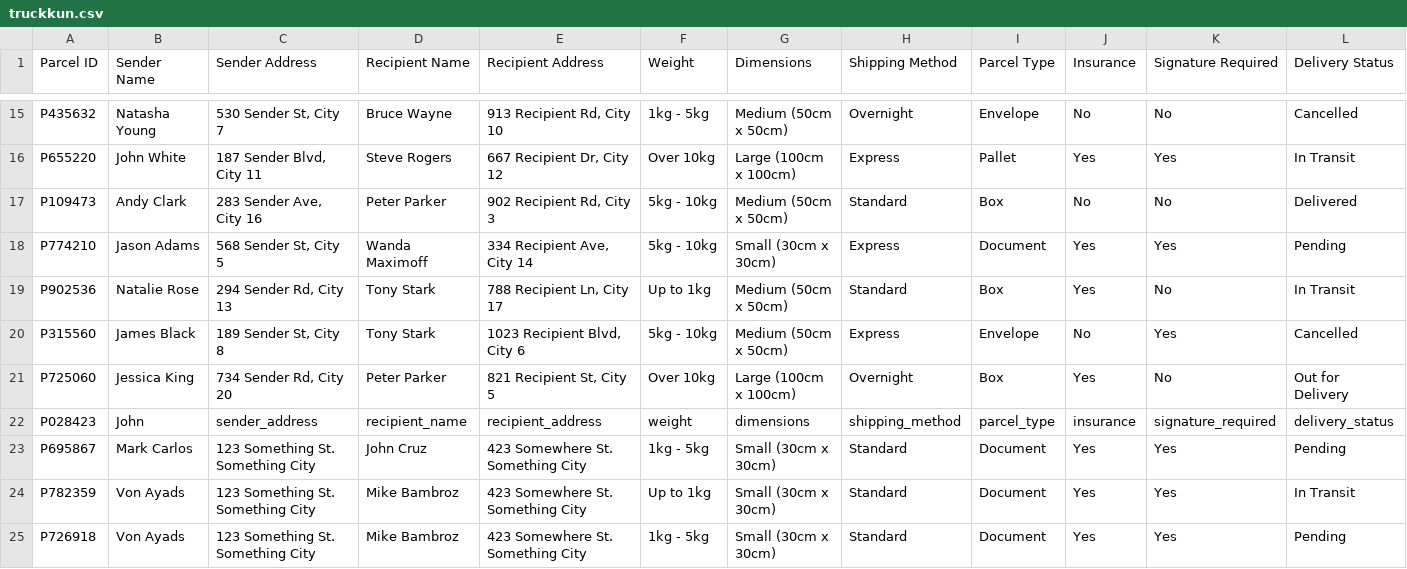
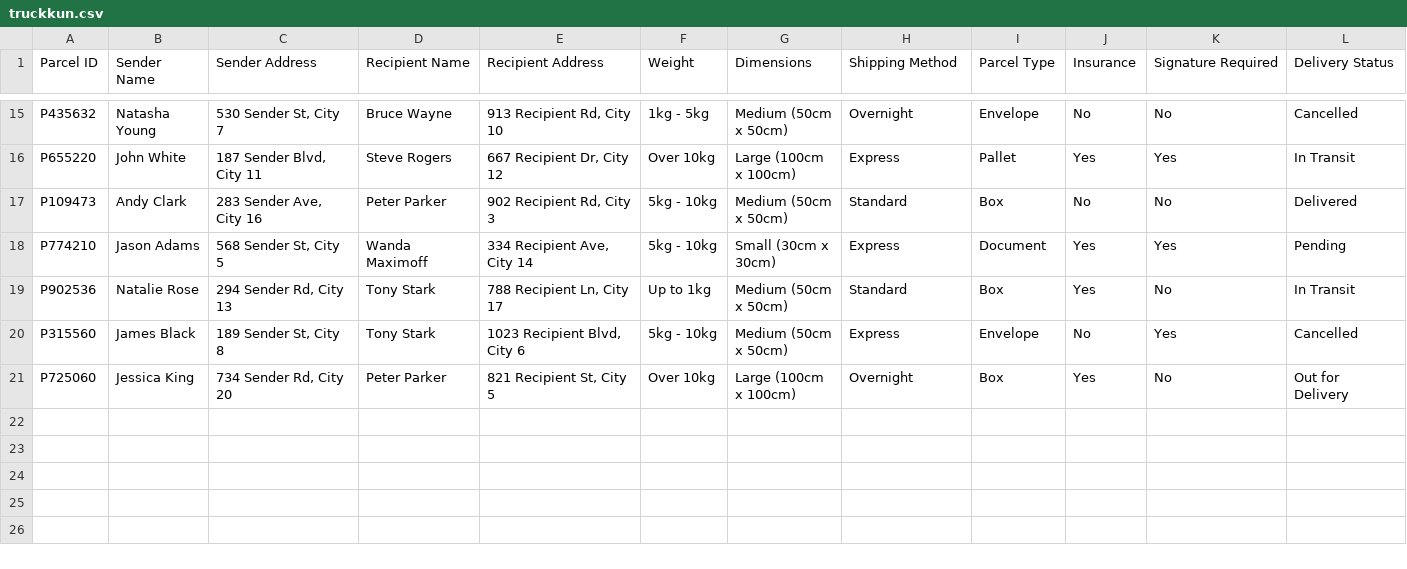
Before and after one commit to XCai777/AI_Republic_Bootcamp, a CSV file: TruckKun/truckkun.csv, drawn as a sheet; only a part is shown, gaps mark what is left out; rows hold the shown columns only; the diff names each change by its address in the sheet, - before the commit and + after, or states it on an @@ line.

Commit message:
Update truckkun.csv

```diff
--- a/TruckKun/truckkun.csv
+++ b/TruckKun/truckkun.csv
-row 22: P028423 | John | sender_address | recipient_name | recipient_address | weight | dimensions | shipping_method | parcel_type | insurance | signature_required | delivery_status
-row 23: P695867 | Mark Carlos | 123 Something St. Something City | John Cruz | 423 Somewhere St. Something City | 1kg - 5kg | Small (30cm x 30cm) | Standard | Document | Yes | Yes | Pending
-row 24: P782359 | Von Ayads | 123 Something St. Something City | Mike Bambroz | 423 Somewhere St. Something City | Up to 1kg | Small (30cm x 30cm) | Standard | Document | Yes | Yes | In Transit
-row 25: P726918 | Von Ayads | 123 Something St. Something City | Mike Bambroz | 423 Somewhere St. Something City | 1kg - 5kg | Small (30cm x 30cm) | Standard | Document | Yes | Yes | Pending
```
